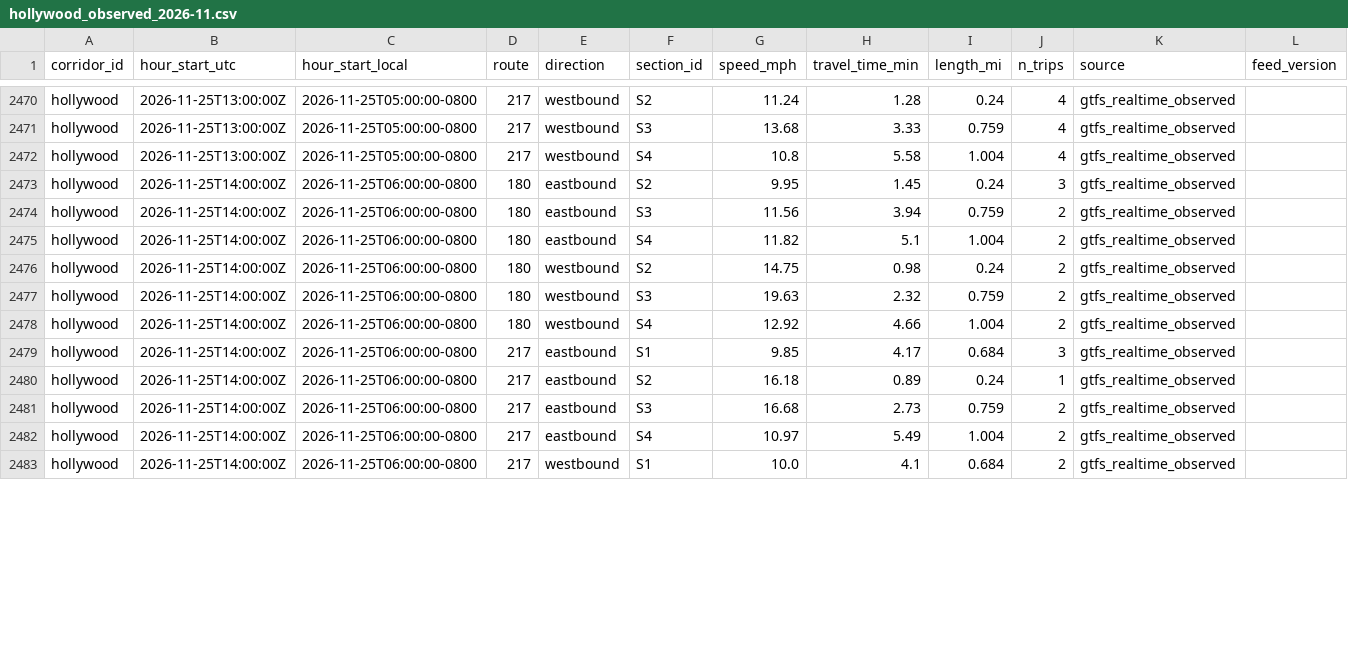
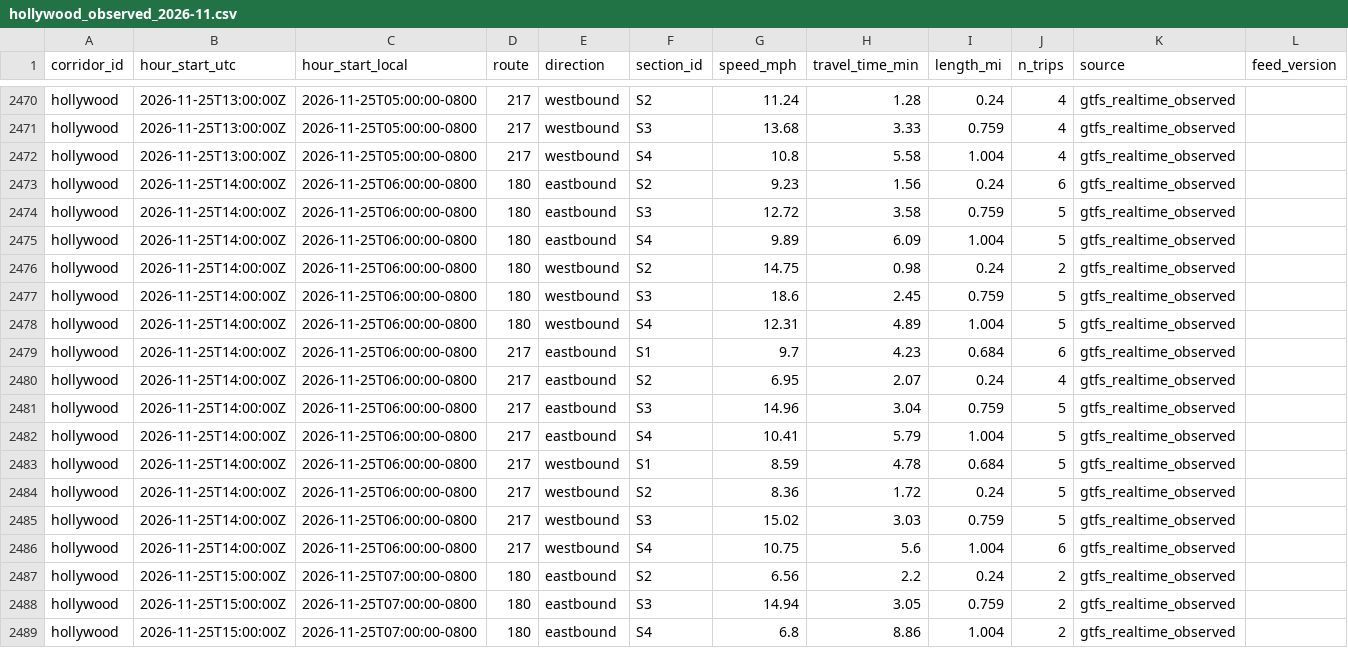
Before and after one commit to here/aviary, a CSV file: data/corridors/hollywood/observed/hollywood_observed_2026-11.csv, drawn as a sheet; only a part is shown, gaps mark what is left out; the diff covers the shown part only.

```diff
--- a/data/corridors/hollywood/observed/hollywood_observed_2026-11.csv
+++ b/data/corridors/hollywood/observed/hollywood_observed_2026-11.csv
@@ -2472,12 +2472,18 @@ hollywood,2026-11-25T13:00:00Z,2026-11-25T05:00:00-0800,217,westbound,S3,13.68,3
 hollywood,2026-11-25T13:00:00Z,2026-11-25T05:00:00-0800,217,westbound,S4,10.8,5.58,1.004,4,gtfs_realtime_observed,
-hollywood,2026-11-25T14:00:00Z,2026-11-25T06:00:00-0800,180,eastbound,S2,9.95,1.45,0.24,3,gtfs_realtime_observed,
-hollywood,2026-11-25T14:00:00Z,2026-11-25T06:00:00-0800,180,eastbound,S3,11.56,3.94,0.759,2,gtfs_realtime_observed,
-hollywood,2026-11-25T14:00:00Z,2026-11-25T06:00:00-0800,180,eastbound,S4,11.82,5.1,1.004,2,gtfs_realtime_observed,
+hollywood,2026-11-25T14:00:00Z,2026-11-25T06:00:00-0800,180,eastbound,S2,9.23,1.56,0.24,6,gtfs_realtime_observed,
+hollywood,2026-11-25T14:00:00Z,2026-11-25T06:00:00-0800,180,eastbound,S3,12.72,3.58,0.759,5,gtfs_realtime_observed,
+hollywood,2026-11-25T14:00:00Z,2026-11-25T06:00:00-0800,180,eastbound,S4,9.89,6.09,1.004,5,gtfs_realtime_observed,
 hollywood,2026-11-25T14:00:00Z,2026-11-25T06:00:00-0800,180,westbound,S2,14.75,0.98,0.24,2,gtfs_realtime_observed,
-hollywood,2026-11-25T14:00:00Z,2026-11-25T06:00:00-0800,180,westbound,S3,19.63,2.32,0.759,2,gtfs_realtime_observed,
-hollywood,2026-11-25T14:00:00Z,2026-11-25T06:00:00-0800,180,westbound,S4,12.92,4.66,1.004,2,gtfs_realtime_observed,
-hollywood,2026-11-25T14:00:00Z,2026-11-25T06:00:00-0800,217,eastbound,S1,9.85,4.17,0.684,3,gtfs_realtime_observed,
-hollywood,2026-11-25T14:00:00Z,2026-11-25T06:00:00-0800,217,eastbound,S2,16.18,0.89,0.24,1,gtfs_realtime_observed,
-hollywood,2026-11-25T14:00:00Z,2026-11-25T06:00:00-0800,217,eastbound,S3,16.68,2.73,0.759,2,gtfs_realtime_observed,
-hollywood,2026-11-25T14:00:00Z,2026-11-25T06:00:00-0800,217,eastbound,S4,10.97,5.49,1.004,2,gtfs_realtime_observed,
-hollywood,2026-11-25T14:00:00Z,2026-11-25T06:00:00-0800,217,westbound,S1,10.0,4.1,0.684,2,gtfs_realtime_observed,
+hollywood,2026-11-25T14:00:00Z,2026-11-25T06:00:00-0800,180,westbound,S3,18.6,2.45,0.759,5,gtfs_realtime_observed,
+hollywood,2026-11-25T14:00:00Z,2026-11-25T06:00:00-0800,180,westbound,S4,12.31,4.89,1.004,5,gtfs_realtime_observed,
+hollywood,2026-11-25T14:00:00Z,2026-11-25T06:00:00-0800,217,eastbound,S1,9.7,4.23,0.684,6,gtfs_realtime_observed,
+hollywood,2026-11-25T14:00:00Z,2026-11-25T06:00:00-0800,217,eastbound,S2,6.95,2.07,0.24,4,gtfs_realtime_observed,
+hollywood,2026-11-25T14:00:00Z,2026-11-25T06:00:00-0800,217,eastbound,S3,14.96,3.04,0.759,5,gtfs_realtime_observed,
+hollywood,2026-11-25T14:00:00Z,2026-11-25T06:00:00-0800,217,eastbound,S4,10.41,5.79,1.004,5,gtfs_realtime_observed,
+hollywood,2026-11-25T14:00:00Z,2026-11-25T06:00:00-0800,217,westbound,S1,8.59,4.78,0.684,5,gtfs_realtime_observed,
+hollywood,2026-11-25T14:00:00Z,2026-11-25T06:00:00-0800,217,westbound,S2,8.36,1.72,0.24,5,gtfs_realtime_observed,
+hollywood,2026-11-25T14:00:00Z,2026-11-25T06:00:00-0800,217,westbound,S3,15.02,3.03,0.759,5,gtfs_realtime_observed,
+hollywood,2026-11-25T14:00:00Z,2026-11-25T06:00:00-0800,217,westbound,S4,10.75,5.6,1.004,6,gtfs_realtime_observed,
+hollywood,2026-11-25T15:00:00Z,2026-11-25T07:00:00-0800,180,eastbound,S2,6.56,2.2,0.24,2,gtfs_realtime_observed,
+hollywood,2026-11-25T15:00:00Z,2026-11-25T07:00:00-0800,180,eastbound,S3,14.94,3.05,0.759,2,gtfs_realtime_observed,
+hollywood,2026-11-25T15:00:00Z,2026-11-25T07:00:00-0800,180,eastbound,S4,6.8,8.86,1.004,2,gtfs_realtime_observed,
```
Also changed, not shown: 8 added rows and 12 edited cells elsewhere in this file, data/corridors/sunset/observed/sunset_focus_traversals_2026-11.csv, data/corridors/sunset/traffic/sunset_here_traffic_2026-11.csv, 22 other files.
